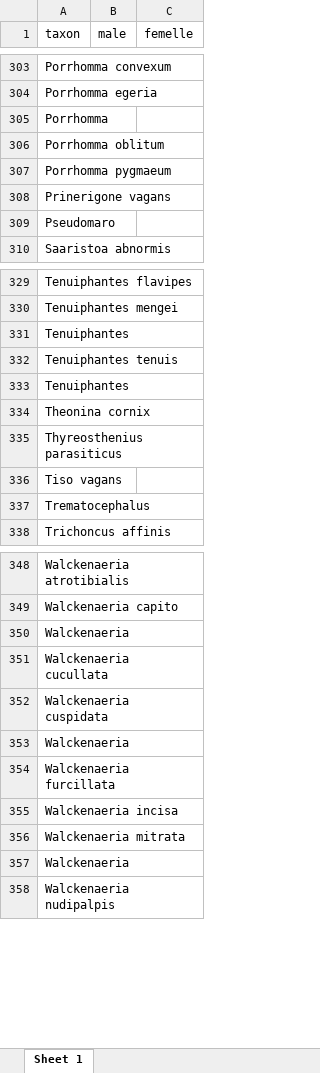
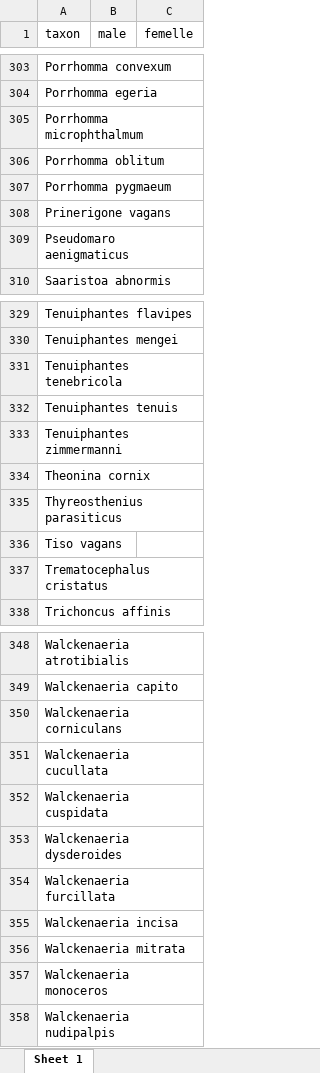
Before and after one commit to CedricMondy/araignees_idf, an Excel workbook: photos.xlsx, sheet Sheet 1, drawn as a sheet; only a part is shown, gaps mark what is left out; values as stored, in another font and other column widths than the file's, no borders; table styles not drawn; the diff covers the shown part only; the diff names each change by its address in the sheet, - before the commit and + after, or states it on an @@ line.

```diff
--- a/photos.xlsx (sheet Sheet 1)
+++ b/photos.xlsx (sheet Sheet 1)
-A305 (taxon): Porrhomma
+A305 (taxon): Porrhomma microphthalmum
-A309 (taxon): Pseudomaro
+A309 (taxon): Pseudomaro aenigmaticus
-A331 (taxon): Tenuiphantes
+A331 (taxon): Tenuiphantes tenebricola
-A333 (taxon): Tenuiphantes
+A333 (taxon): Tenuiphantes zimmermanni
-A337 (taxon): Trematocephalus
+A337 (taxon): Trematocephalus cristatus
-A350 (taxon): Walckenaeria
+A350 (taxon): Walckenaeria corniculans
-A353 (taxon): Walckenaeria
+A353 (taxon): Walckenaeria dysderoides
-A357 (taxon): Walckenaeria
+A357 (taxon): Walckenaeria monoceros
```
Also changed, not shown: 37 edited cells elsewhere in this sheet, 4 other files.
